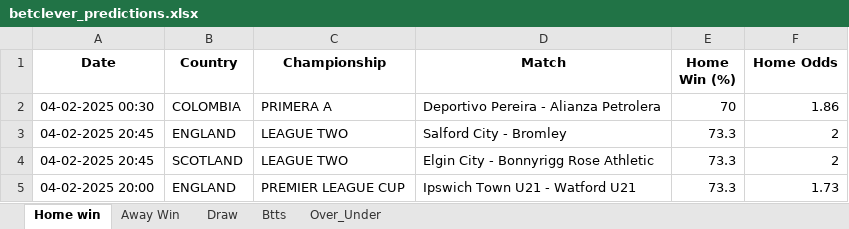
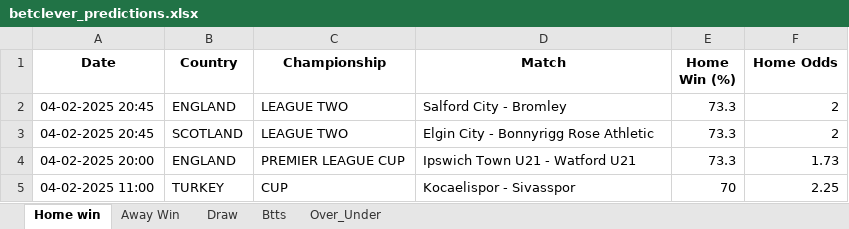
Before and after one commit to dcosta-da/soccer_predictions_scraper, an Excel workbook: scraper/data/betclever_predictions.xlsx, sheet Home win, drawn as a sheet; values as stored, in another font and other column widths than the file's, no borders; removed rows and columns are numbered as before the commit, all else as after; the diff names each change by its address in the sheet, - before the commit and + after, or states it on an @@ line.

```diff
--- a/scraper/data/betclever_predictions.xlsx (sheet Home win)
+++ b/scraper/data/betclever_predictions.xlsx (sheet Home win)
-row 2: 04-02-2025 00:30 | COLOMBIA | PRIMERA A | Deportivo Pereira - Alianza Petrolera | 70 | 1.86
+row 5: 04-02-2025 11:00 | TURKEY | CUP | Kocaelispor - Sivasspor | 70 | 2.25
```
Also changed, not shown: sheet Btts, sheet Over_Under.
